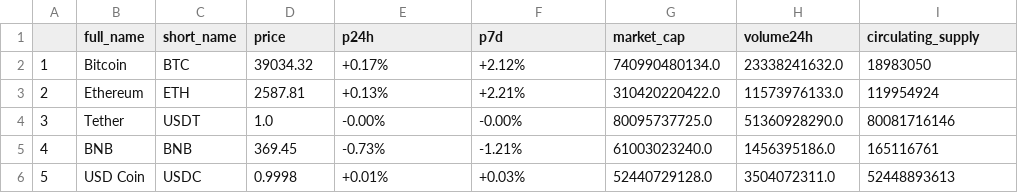
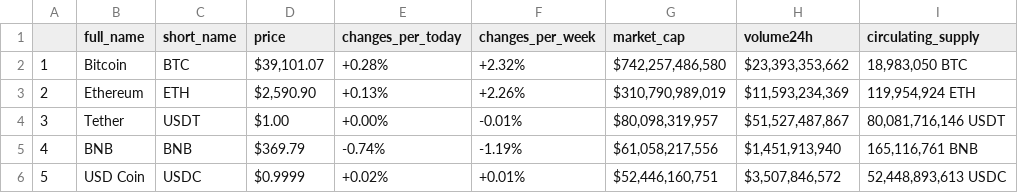
Before and after one commit to default-g/CoinMarketCapPythonParser, a CSV file: parsedData.csv, drawn as a sheet; only a part is shown; the diff covers the shown part only.

```diff
--- a/parsedData.csv
+++ b/parsedData.csv
@@ -1,6 +1,6 @@
-;full_name;short_name;price;p24h;p7d;market_cap;volume24h;circulating_supply
-1;Bitcoin;BTC;39034.32;+0.17%;+2.12%;740990480134.0;23338241632.0;18983050
-2;Ethereum;ETH;2587.81;+0.13%;+2.21%;310420220422.0;11573976133.0;119954924
-3;Tether;USDT;1.0;-0.00%;-0.00%;80095737725.0;51360928290.0;80081716146
-4;BNB;BNB;369.45;-0.73%;-1.21%;61003023240.0;1456395186.0;165116761
-5;USD Coin;USDC;0.9998;+0.01%;+0.03%;52440729128.0;3504072311.0;52448893613
+;full_name;short_name;price;changes_per_today;changes_per_week;market_cap;volume24h;circulating_supply
+1;Bitcoin;BTC;$39,101.07;+0.28%;+2.32%;$742,257,486,580;$23,393,353,662;18,983,050 BTC
+2;Ethereum;ETH;$2,590.90;+0.13%;+2.26%;$310,790,989,019;$11,593,234,369;119,954,924 ETH
+3;Tether;USDT;$1.00;+0.00%;-0.01%;$80,098,319,957;$51,527,487,867;80,081,716,146 USDT
+4;BNB;BNB;$369.79;-0.74%;-1.19%;$61,058,217,556;$1,451,913,940;165,116,761 BNB
+5;USD Coin;USDC;$0.9999;+0.02%;+0.01%;$52,446,160,751;$3,507,846,572;52,448,893,613 USDC
```
Also changed, not shown: 119 edited cells elsewhere in this file, 2 other files.
